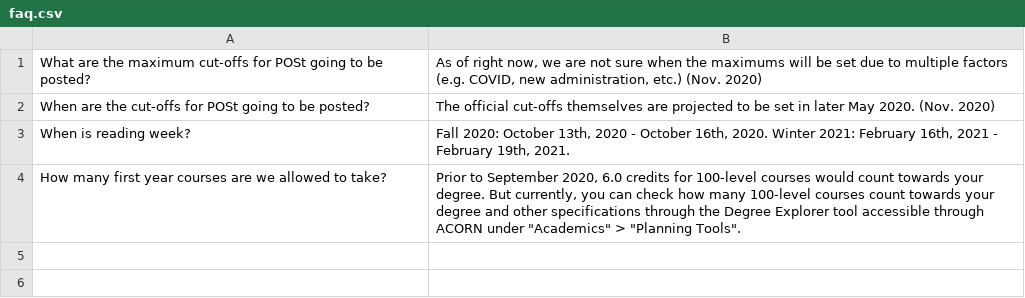
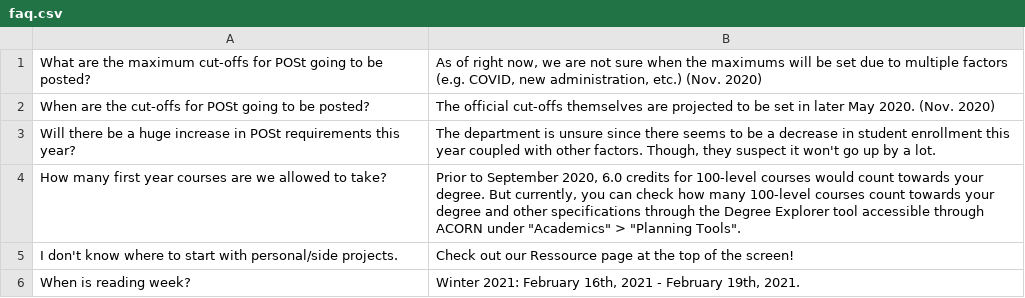
Before and after one commit to utm-cssc/faq, a CSV file: faq.csv, drawn as a sheet.

Commit message:
Added questions about POSt and internships

```diff
--- a/faq.csv
+++ b/faq.csv
@@ -2,3 +2,5 @@ What are the maximum cut-offs for POSt going to be posted? | As of right now, we
 When are the cut-offs for POSt going to be posted? | The official cut-offs themselves are projected to be set in later May 2020. (Nov. 2020)
-When is reading week? | Fall 2020: October 13th, 2020 - October 16th, 2020. Winter 2021: February 16th, 2021 - February 19th, 2021.
+Will there be a huge increase in POSt requirements this year? | The department is unsure since there seems to be a decrease in student enrollment this year coupled with other factors. Though, they suspect it won't go up by a lot.
 How many first year courses are we allowed to take? | Prior to September 2020, 6.0 credits for 100-level courses would count towards your degree. But currently, you can check how many 100-level courses count towards your degree and other specifications through the Degree Explorer tool accessible through ACORN under "Academics" > "Planning Tools".
+I don't know where to start with personal/side projects. | Check out our Ressource page at the top of the screen!
+When is reading week? | Winter 2021: February 16th, 2021 - February 19th, 2021.
```
